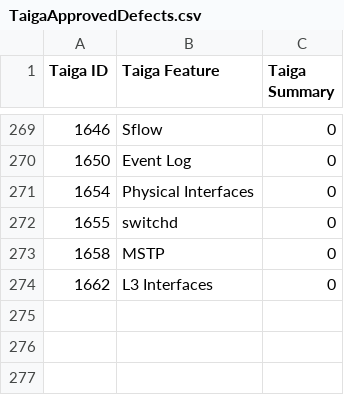
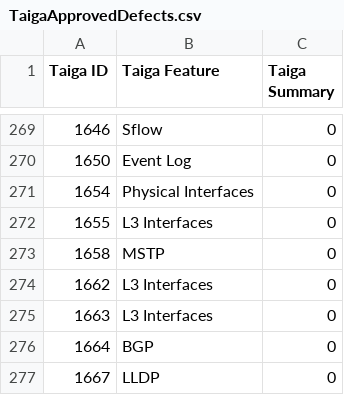
Before and after one commit to OpenSwitchNOS/openswitch-infra-commit-validation, a CSV file: TaigaApprovedDefects.csv, drawn as a sheet; only a part is shown, gaps mark what is left out.

Commit message:
1663,1664,1667
Signed-off-by: Scotten <susan.scotten@hpe.com>

```diff
--- a/TaigaApprovedDefects.csv
+++ b/TaigaApprovedDefects.csv
@@ -271,4 +271,7 @@ Taiga ID   ,Taiga Feature,Taiga Summary
 1654,Physical Interfaces,0
-1655,switchd,0
+1655,L3 Interfaces,0
 1658,MSTP,0
 1662,L3 Interfaces,0
+1663,L3 Interfaces,0
+1664,BGP,0
+1667,LLDP,0
```
